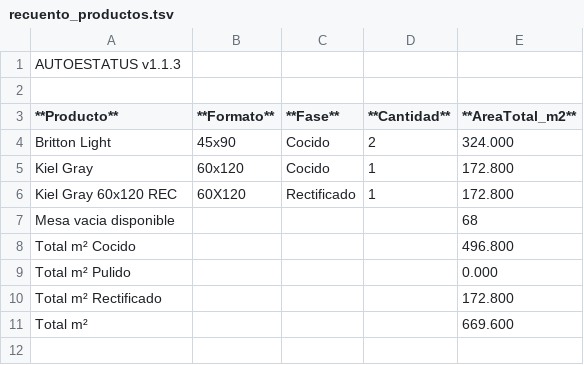
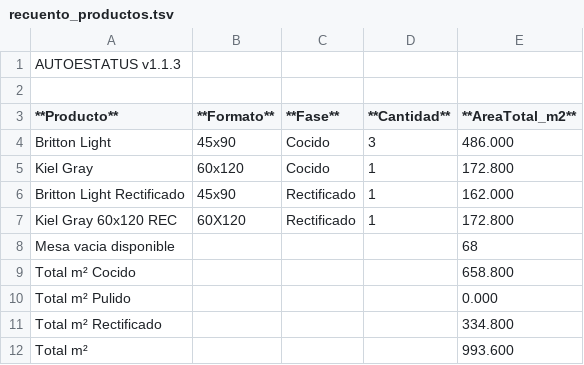
Before and after one commit to Dienicx/AUTOESTATUS, a TSV file: docs/recuento_productos.tsv, drawn as a sheet.

Commit message:
AUTOESTATUS update 2026-04-23 03:01:02

```diff
--- a/docs/recuento_productos.tsv
+++ b/docs/recuento_productos.tsv
@@ -3,9 +3,10 @@
 **Producto**	**Formato**	**Fase**	**Cantidad**	**AreaTotal_m2**
-Britton Light	45x90	Cocido	2	324.000
+Britton Light	45x90	Cocido	3	486.000
 Kiel Gray	60x120	Cocido	1	172.800
+Britton Light Rectificado	45x90	Rectificado	1	162.000
 Kiel Gray 60x120 REC	60X120	Rectificado	1	172.800
 Mesa vacia disponible				68
-Total m² Cocido				496.800
+Total m² Cocido				658.800
 Total m² Pulido				0.000
-Total m² Rectificado				172.800
-Total m²				669.600
+Total m² Rectificado				334.800
+Total m²				993.600
```
